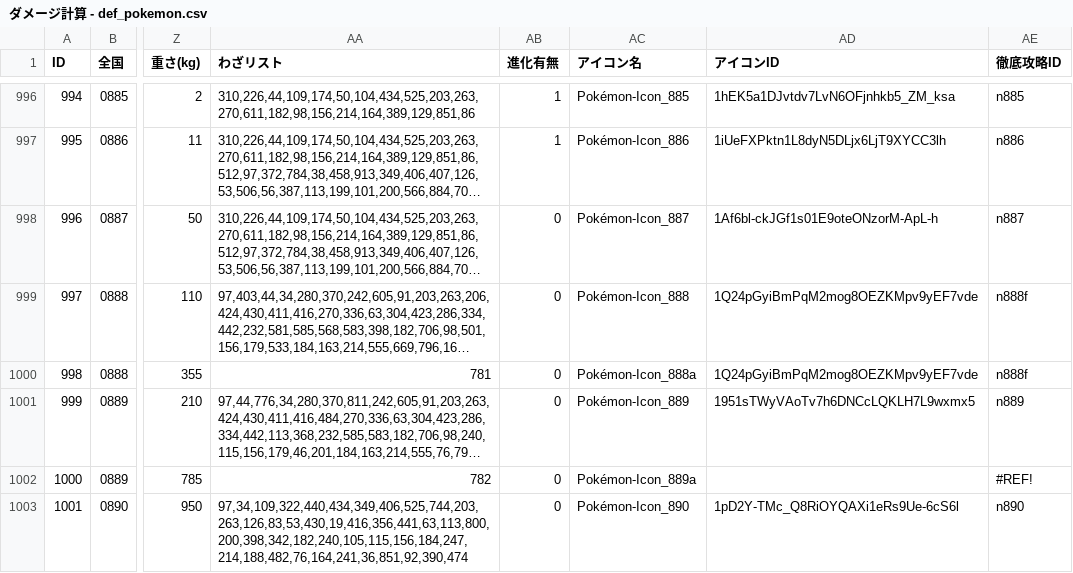
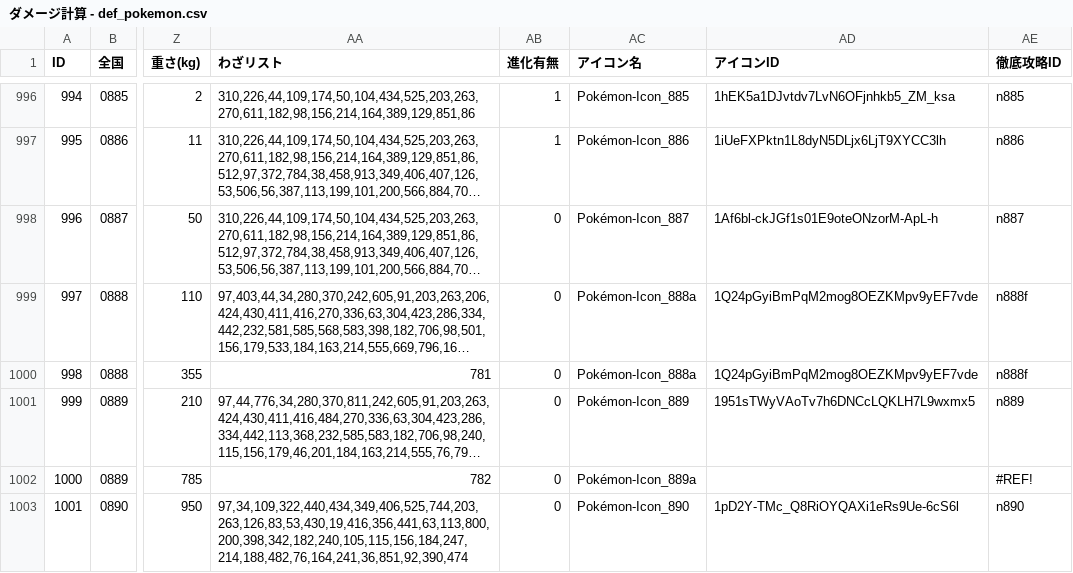
Before and after one commit to kosakasakas/kosakasakas.github.io, a CSV file: pokelist/db/ダメージ計算 - def_pokemon.csv, drawn as a sheet; only a part is shown, gaps mark what is left out; long unchanged cells end in …; the diff names each change by its address in the sheet, - before the commit and + after, or states it on an @@ line.

```diff
--- a/pokelist/db/ダメージ計算 - def_pokemon.csv
+++ b/pokelist/db/ダメージ計算 - def_pokemon.csv
-AC999 (アイコン名): Pokémon-Icon_888
+AC999 (アイコン名): Pokémon-Icon_888a
```
Also changed, not shown: 2 other files.
